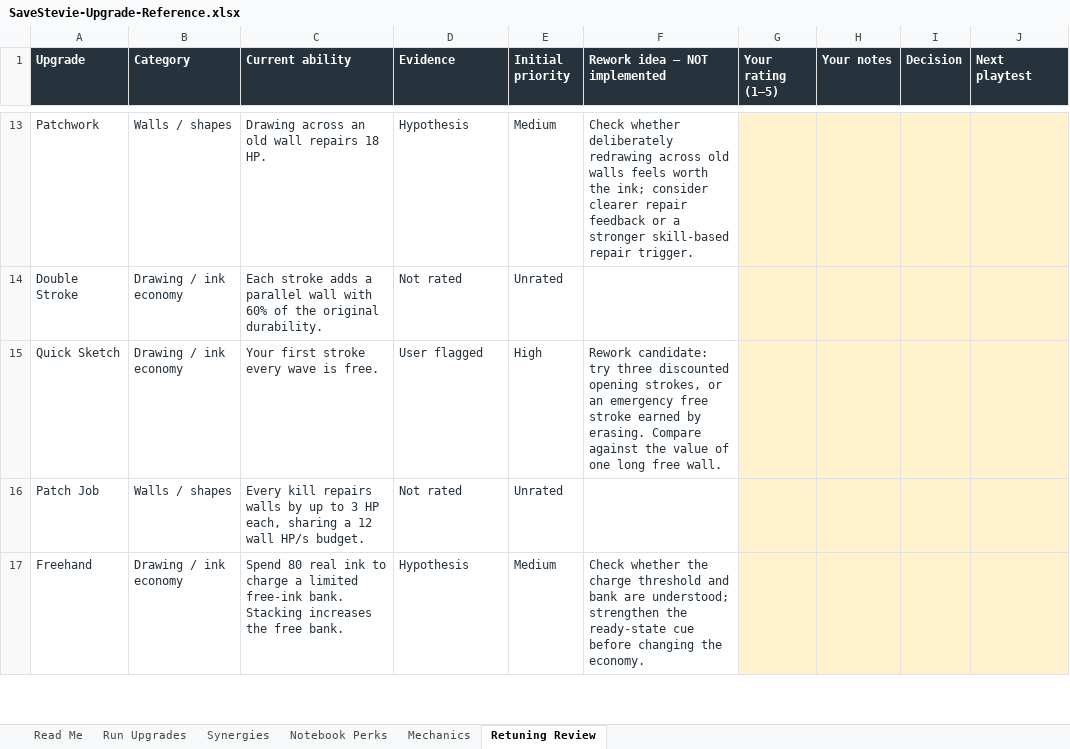
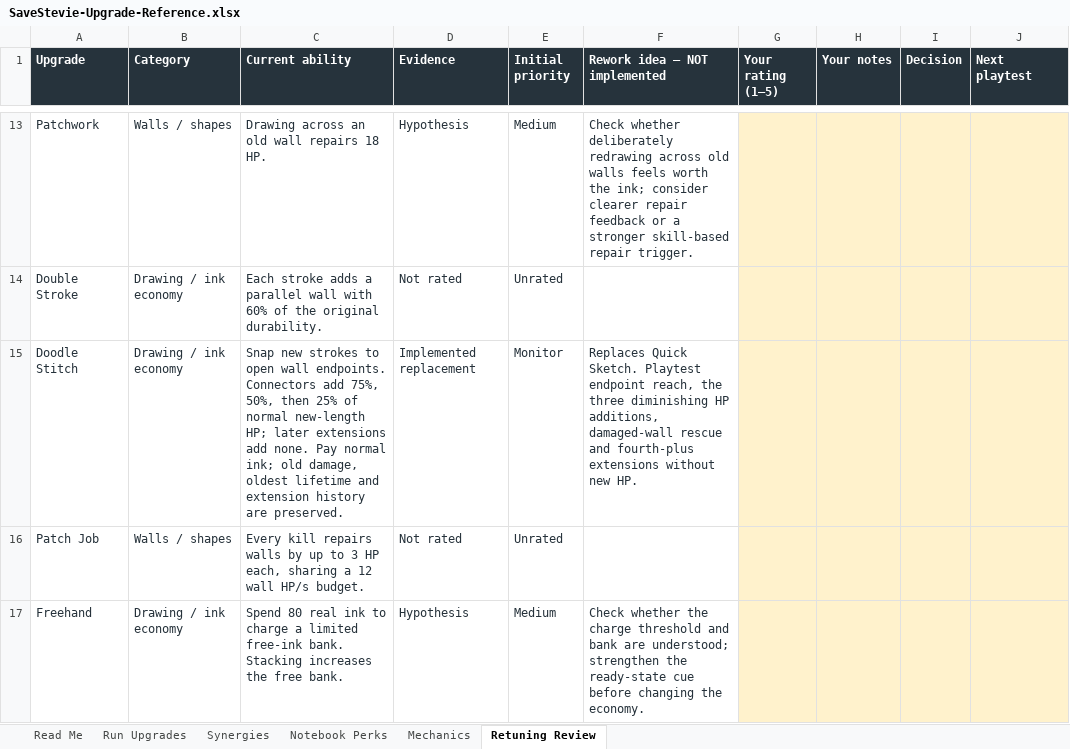
Before and after one commit to ShootyQ/SaveStevie, an Excel workbook: docs/SaveStevie-Upgrade-Reference.xlsx, sheet Retuning Review, drawn as a sheet; only a part is shown, gaps mark what is left out; values as stored, in another font and other column widths than the file's, no borders; table styles not drawn; removed rows and columns are numbered as before the commit, all else as after; the diff names each change by its address in the sheet, - before the commit and + after, or states it on an @@ line.

Commit message:
Replace Quick Sketch with Doodle Stitch wall extensions

```diff
--- a/docs/SaveStevie-Upgrade-Reference.xlsx (sheet Retuning Review)
+++ b/docs/SaveStevie-Upgrade-Reference.xlsx (sheet Retuning Review)
-row 15: Quick Sketch | Drawing / ink economy | Your first stroke every wave is free. | User flagged | High | Rework candidate: try three discounted opening strokes, or an emergency free stroke earned by erasing. Compare against the value of one long free wall.
+row 15: Doodle Stitch | Drawing / ink economy | Snap new strokes to open wall endpoints. Connectors add 75%, 50%, then 25% of normal new-length HP; later extensions add none. Pay normal ink; old damage, oldest lifetime and extension history are preserved. | Implemented replacement | Monitor | Replaces Quick Sketch. Playtest endpoint reach, the three diminishing HP additions, damaged-wall rescue and fourth-plus extensions without new HP.
```
Also changed, not shown: sheet Read Me, sheet Run Upgrades, 16 other files.
